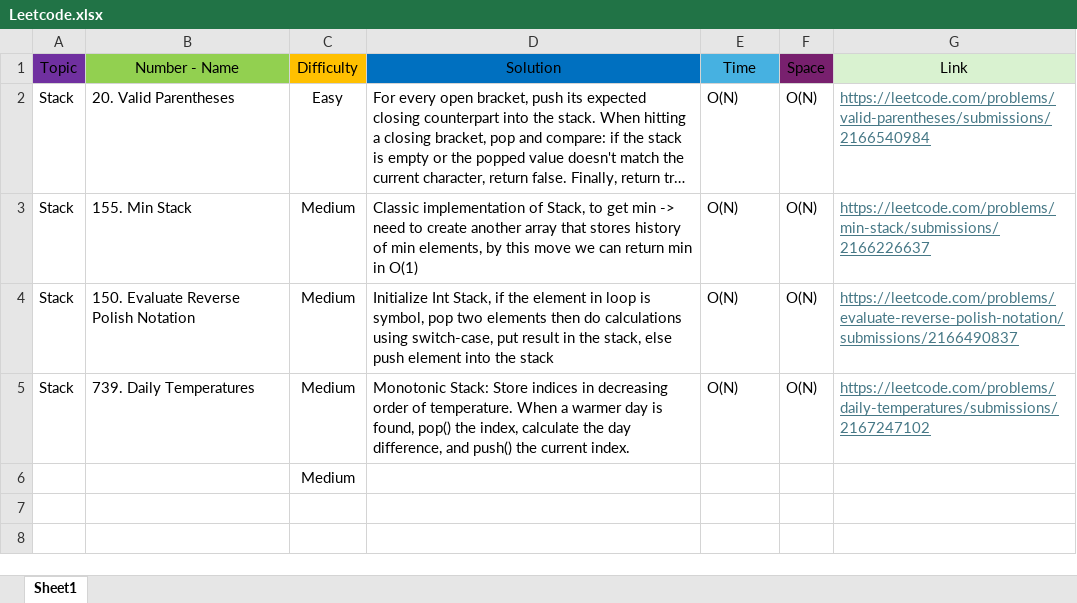
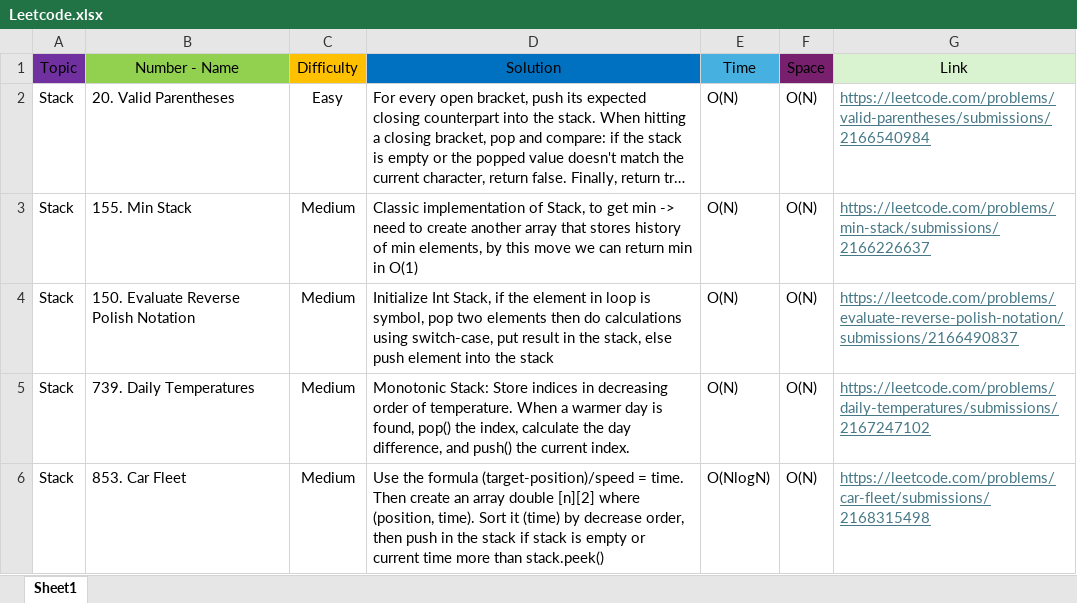
Before and after one commit to Codemedy/neetcode-submissions, an Excel workbook: src/docs/Leetcode.xlsx, sheet Sheet1, drawn as a sheet; long unchanged cells end in …; values as stored, in another font and other column widths than the file's, no borders; conditional formats not drawn; removed rows and columns are numbered as before the commit, all else as after; the diff names each change by its address in the sheet, - before the commit and + after, or states it on an @@ line.

Commit message:
init commit, started neetcode solving from stack
- Stack
- Monotonic Decreasing Stack
- Monotonic Increasing Stack
- Stack implementation (array inside)

Using Monotonic Stack we can decrease the time complexity from O(N2) to O(N)

```diff
--- a/src/docs/Leetcode.xlsx (sheet Sheet1)
+++ b/src/docs/Leetcode.xlsx (sheet Sheet1)
-row 6:  |  | Medium
+row 6: Stack | 853. Car Fleet | Medium | Use the formula (target-position)/speed = time. Then create an array double [n][2] where (position, time). Sort it (time) by decrease order, then push in the stack if stack is empty or current time more than stack.peek() | O(NlogN) | O(N) | https://leetcode.com/problems/car-fleet/submissions/2168315498
```
Also changed, not shown: 1 other file.
